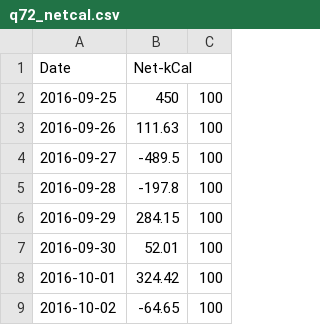
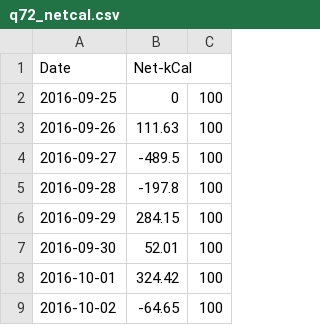
Before and after one commit to sectorzero/sectorzero.github.io, a CSV file: q72_netcal.csv, drawn as a sheet; only a part is shown; the diff covers the shown part only.

```diff
--- a/q72_netcal.csv
+++ b/q72_netcal.csv
@@ -1,3 +1,3 @@
 Date,Net-kCal
-2016-09-25,450,100
+2016-09-25,0,100
 2016-09-26,111.63,100
```
Also changed, not shown: 43 added rows and 36 edited cells elsewhere in this file, q72_detailcal.csv, q72_weight.csv.
